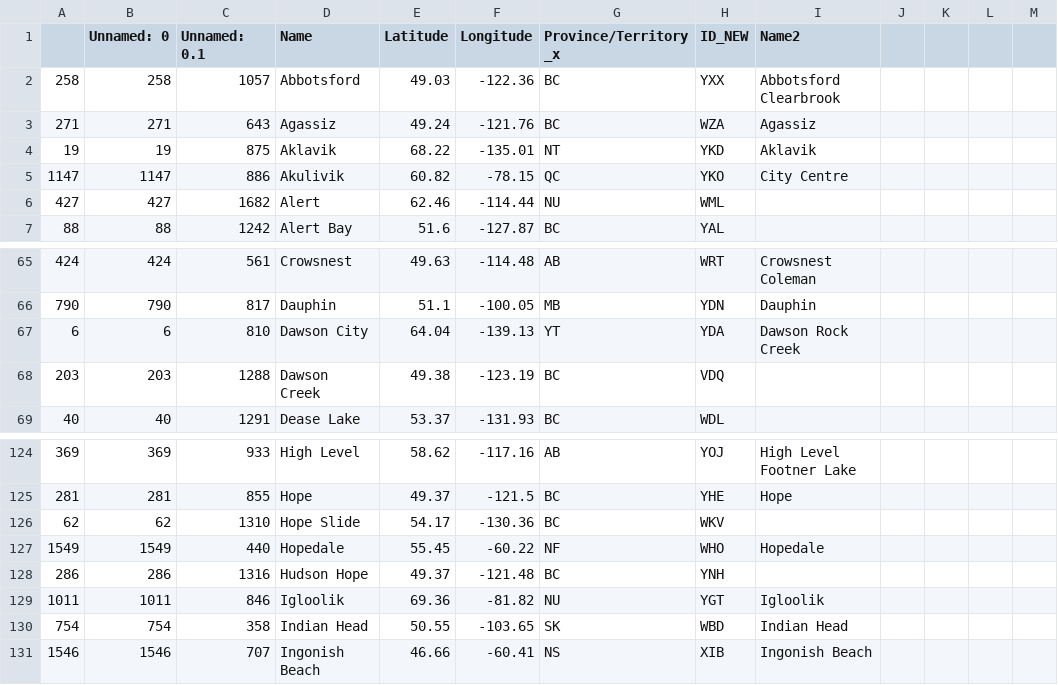
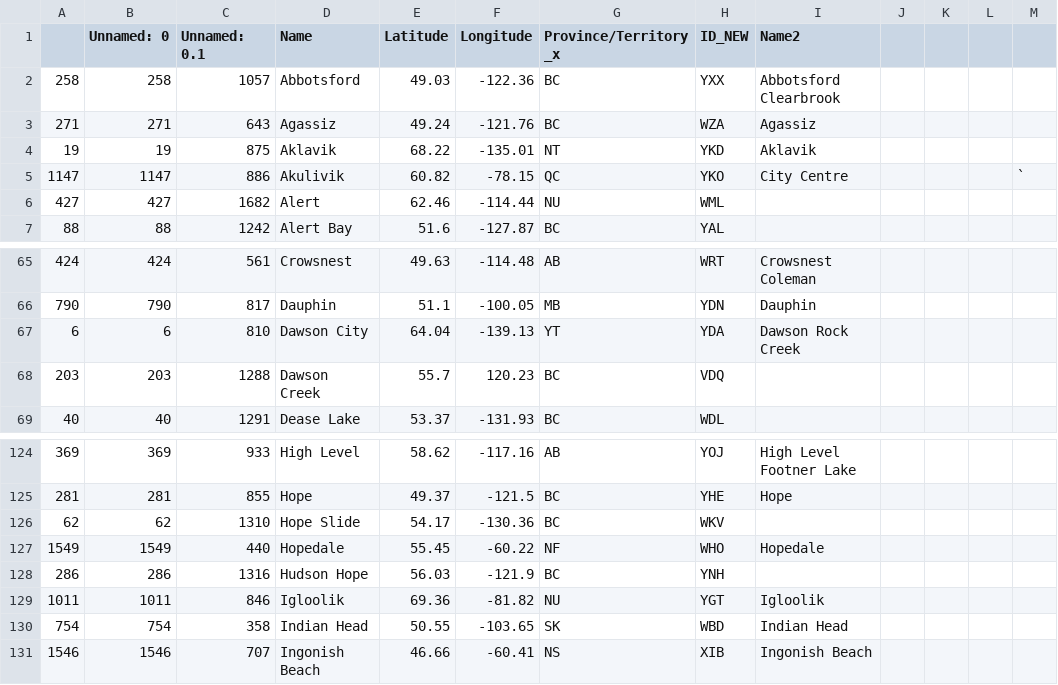
Before and after one commit to shawndegroot/canada-precip, a CSV file: stations_clean.csv, drawn as a sheet; only a part is shown, gaps mark what is left out; the diff names each change by its address in the sheet, - before the commit and + after, or states it on an @@ line.

Commit message:
modified a few coordinates

```diff
--- a/stations_clean.csv
+++ b/stations_clean.csv
-M5: (empty)
+M5: `
-E68 (Latitude): 49.38
+E68 (Latitude): 55.7
-F68 (Longitude): -123.19
+F68 (Longitude): 120.23
-E128 (Latitude): 49.37
+E128 (Latitude): 56.03
-F128 (Longitude): -121.48
+F128 (Longitude): -121.9
```
